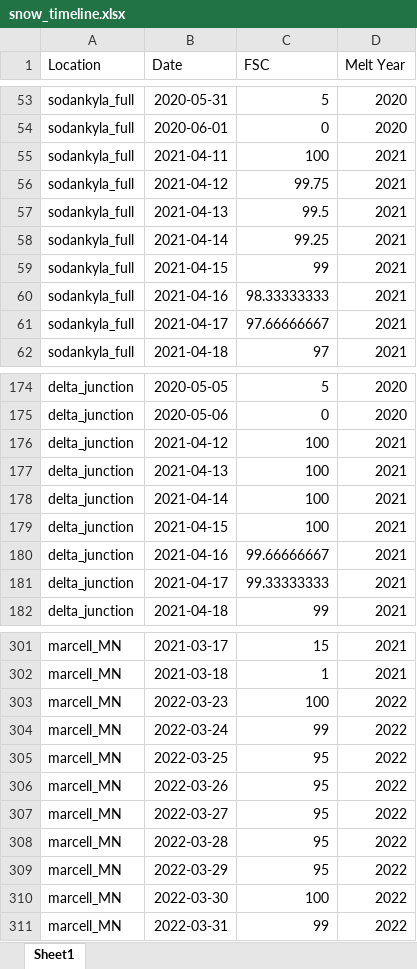
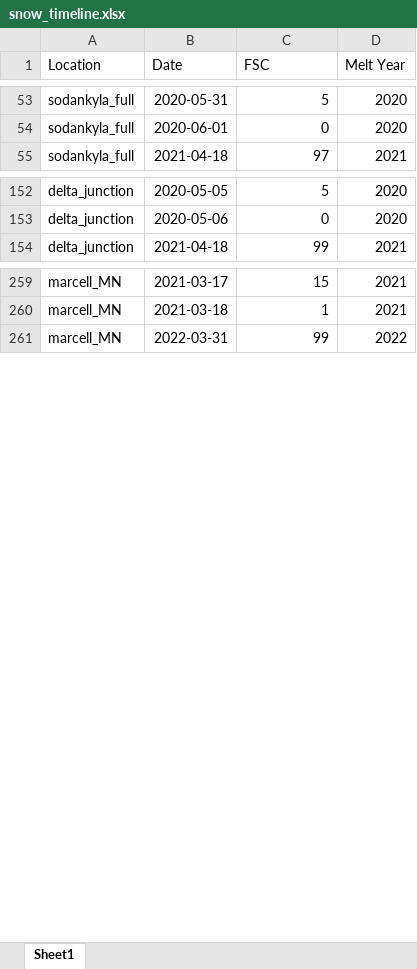
Before and after one commit to thomaslaraia/Snowstradamus, an Excel workbook: snow_timeline.xlsx, sheet Sheet1, drawn as a sheet; only a part is shown, gaps mark what is left out; values as stored, in another font and other column widths than the file's, no borders; the diff covers the shown part only; the diff names each change by its address in the sheet, - before the commit and + after, or states it on an @@ line.

Commit message:
some changes in the excels

```diff
--- a/snow_timeline.xlsx (sheet Sheet1)
+++ b/snow_timeline.xlsx (sheet Sheet1)
-row 55: sodankyla_full | 2021-04-11 | 100 | 2021
-row 56: sodankyla_full | 2021-04-12 | 99.75 | 2021
-row 57: sodankyla_full | 2021-04-13 | 99.5 | 2021
-row 58: sodankyla_full | 2021-04-14 | 99.25 | 2021
-row 59: sodankyla_full | 2021-04-15 | 99 | 2021
-row 60: sodankyla_full | 2021-04-16 | 98.33333333 | 2021
-row 61: sodankyla_full | 2021-04-17 | 97.66666667 | 2021
-row 176: delta_junction | 2021-04-12 | 100 | 2021
-row 177: delta_junction | 2021-04-13 | 100 | 2021
-row 178: delta_junction | 2021-04-14 | 100 | 2021
-row 179: delta_junction | 2021-04-15 | 100 | 2021
-row 180: delta_junction | 2021-04-16 | 99.66666667 | 2021
-row 181: delta_junction | 2021-04-17 | 99.33333333 | 2021
-row 303: marcell_MN | 2022-03-23 | 100 | 2022
-row 304: marcell_MN | 2022-03-24 | 99 | 2022
-row 305: marcell_MN | 2022-03-25 | 95 | 2022
-row 306: marcell_MN | 2022-03-26 | 95 | 2022
-row 307: marcell_MN | 2022-03-27 | 95 | 2022
-row 308: marcell_MN | 2022-03-28 | 95 | 2022
-row 309: marcell_MN | 2022-03-29 | 95 | 2022
-row 310: marcell_MN | 2022-03-30 | 100 | 2022
```
Also changed, not shown: 31 removed rows and 2 edited cells elsewhere in this sheet, formulas that keep their value, snow_cam_details.xlsx.
